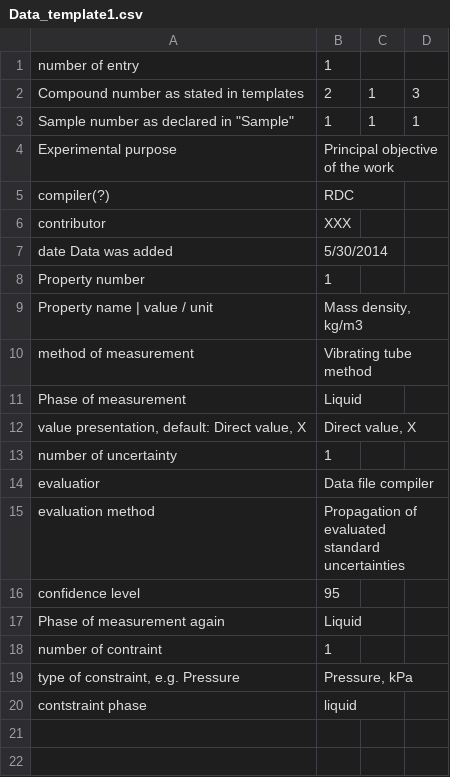
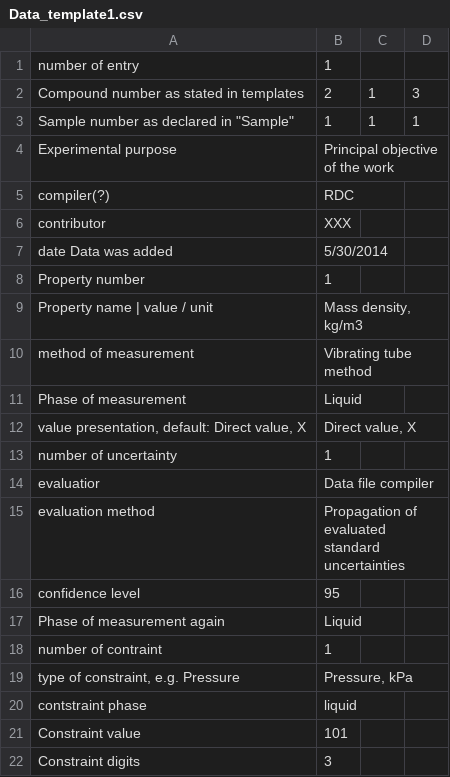
Before and after one commit to Sentexi/thermoml_converter, a CSV file: CSV/Data_template1.csv, drawn as a sheet; the diff names each change by its address in the sheet, - before the commit and + after, or states it on an @@ line.

Commit message:
fixed missing constraint values

```diff
--- a/CSV/Data_template1.csv
+++ b/CSV/Data_template1.csv
+row 21: Constraint value | 101
+row 22: Constraint digits | 3
```
Also changed, not shown: 1 other file.
